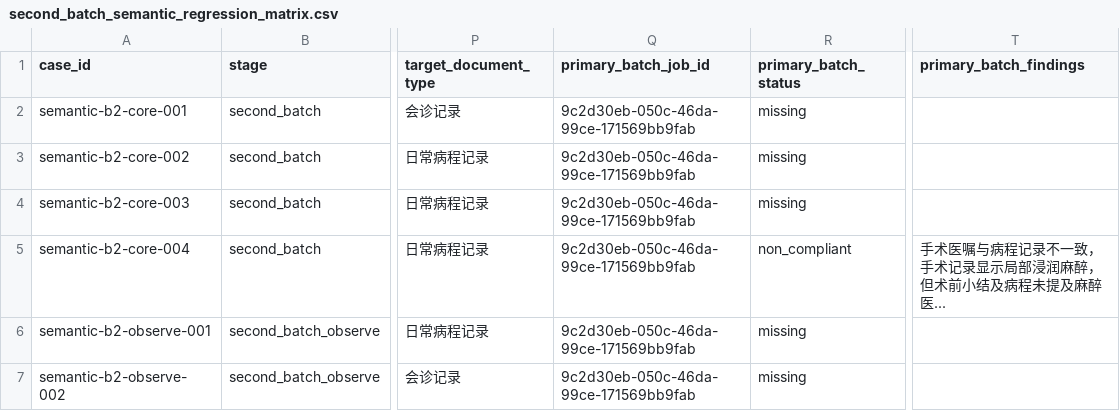
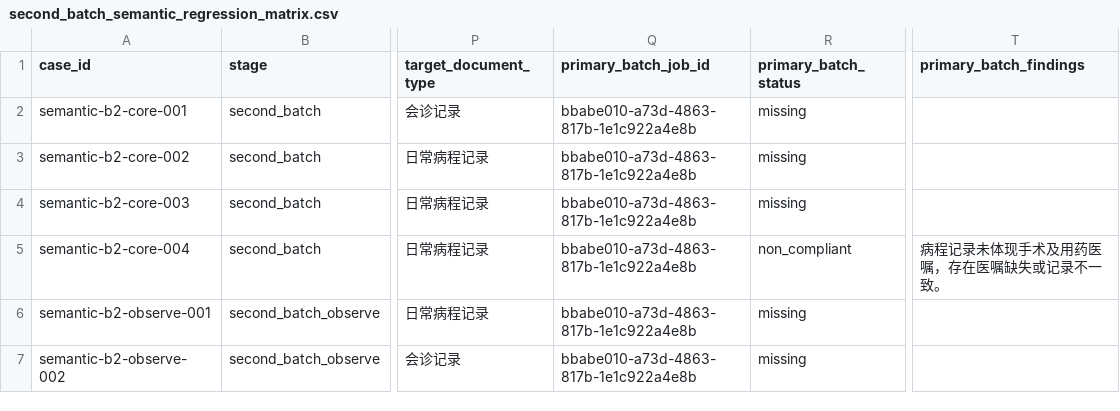
Before and after one commit to softjazzz/combined, a CSV file: apps/medqc-web/docs/0418/QC/second_batch_semantic_regression_matrix.csv, drawn as a sheet; only a part is shown, gaps mark what is left out; the diff names each change by its address in the sheet, - before the commit and + after, or states it on an @@ line.

```diff
--- a/apps/medqc-web/docs/0418/QC/second_batch_semantic_regression_matrix.csv
+++ b/apps/medqc-web/docs/0418/QC/second_batch_semantic_regression_matrix.csv
-Q2:Q7 (primary_batch_job_id): 9c2d30eb-050c-46da-99ce-171569bb9fab
+Q2:Q7 (primary_batch_job_id): bbabe010-a73d-4863-817b-1e1c922a4e8b
-T5 (primary_batch_findings): 手术医嘱与病程记录不一致，手术记录显示局部浸润麻醉，但术前小结及病程未提及麻醉医...
+T5 (primary_batch_findings): 病程记录未体现手术及用药医嘱，存在医嘱缺失或记录不一致。
```
Also changed, not shown: 7 other files.
